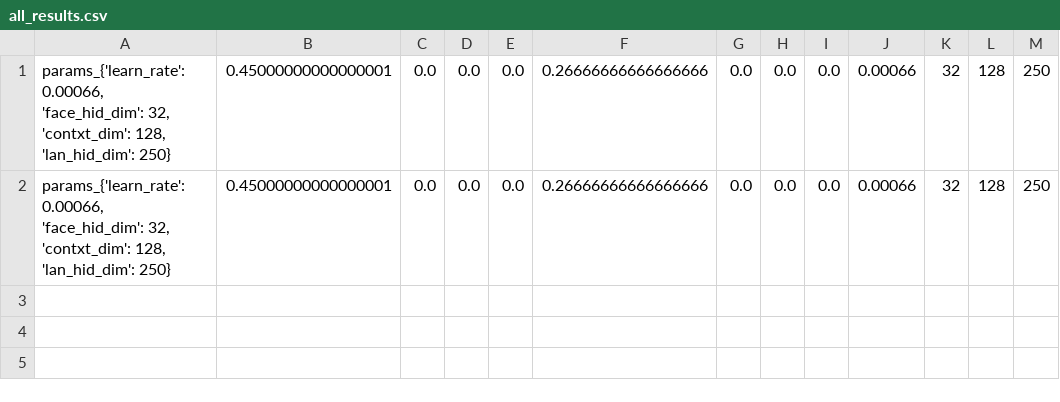
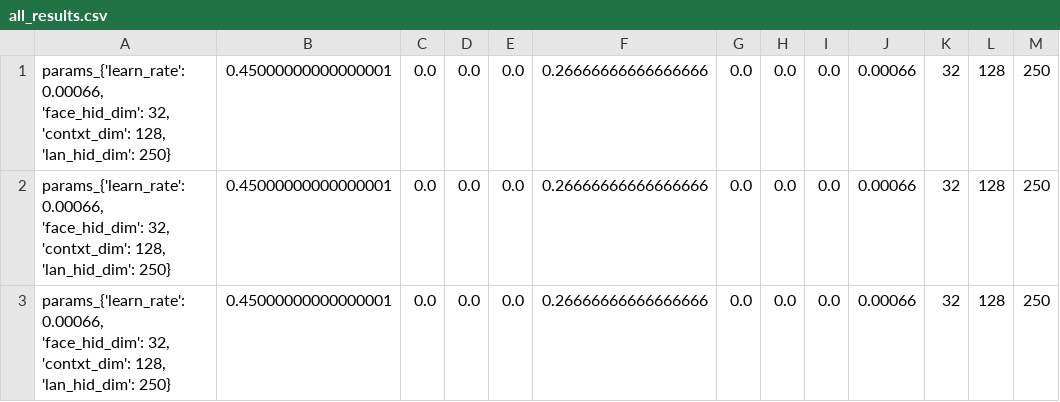
Before and after one commit to matalvepu/experiment, a CSV file: attention_model/dummy/data_loader/results/all_results.csv, drawn as a sheet; the diff names each change by its address in the sheet, - before the commit and + after, or states it on an @@ line.

```diff
--- a/attention_model/dummy/data_loader/results/all_results.csv
+++ b/attention_model/dummy/data_loader/results/all_results.csv
+row 3: params_{'learn_rate': 0.00066, 'face_hid_dim': 32, 'contxt_dim': 128, 'lan_hid_dim': 250} | 0.45000000000000001 | 0.0 | 0.0 | 0.0 | 0.26666666666666666 | 0.0 | 0.0 | 0.0 | 0.00066 | 32 | 128 | 250
```
Also changed, not shown: 4 other files.
